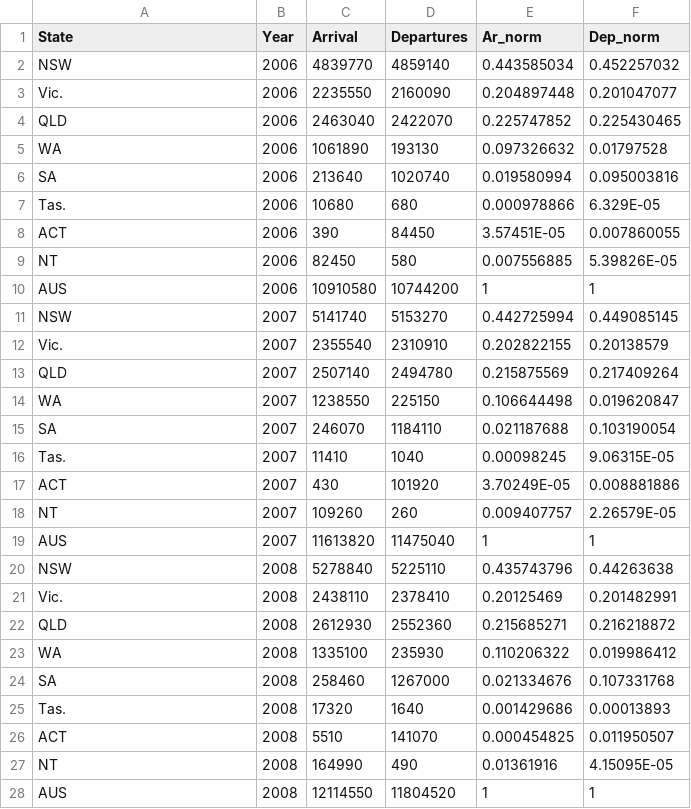
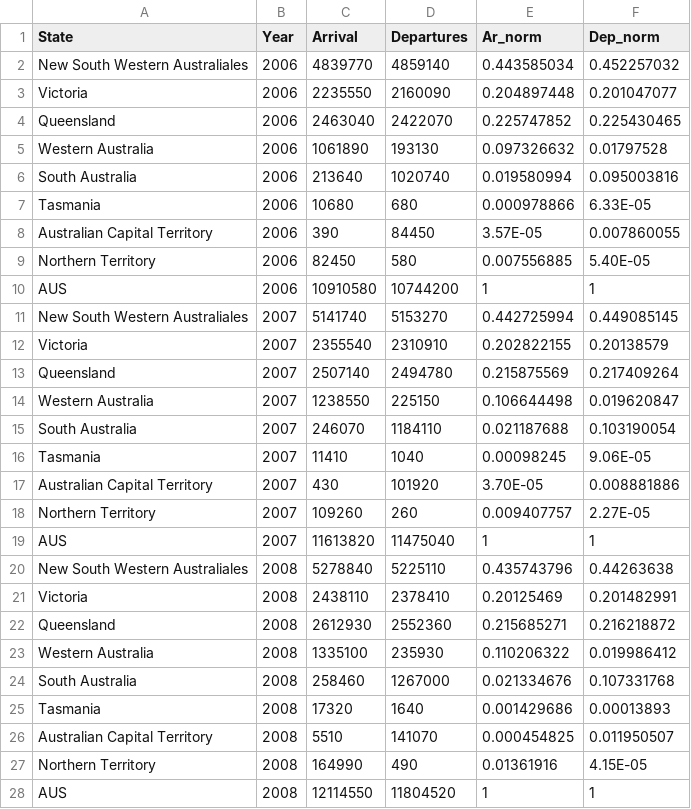
Before and after one commit to Christina1508/Christina_FIT3179, a CSV file: data/arrivals_departures_by_state.csv, drawn as a sheet; only a part is shown; the diff covers the shown part only.

Commit message:
Update arrivals_departures_by_state.csv

```diff
--- a/data/arrivals_departures_by_state.csv
+++ b/data/arrivals_departures_by_state.csv
@@ -1,28 +1,28 @@
 State,Year,Arrival,Departures,Ar_norm,Dep_norm
-NSW,2006,4839770,4859140,0.443585034,0.452257032
-Vic.,2006,2235550,2160090,0.204897448,0.201047077
-QLD,2006,2463040,2422070,0.225747852,0.225430465
-WA,2006,1061890,193130,0.097326632,0.01797528
-SA,2006,213640,1020740,0.019580994,0.095003816
-Tas.,2006,10680,680,0.000978866,6.329E-05
-ACT,2006,390,84450,3.57451E-05,0.007860055
-NT,2006,82450,580,0.007556885,5.39826E-05
+New South Western Australiales,2006,4839770,4859140,0.443585034,0.452257032
+Victoria,2006,2235550,2160090,0.204897448,0.201047077
+Queensland,2006,2463040,2422070,0.225747852,0.225430465
+Western Australia,2006,1061890,193130,0.097326632,0.01797528
+South Australia,2006,213640,1020740,0.019580994,0.095003816
+Tasmania,2006,10680,680,0.000978866,6.33E-05
+Australian Capital Territory,2006,390,84450,3.57E-05,0.007860055
+Northern Territory,2006,82450,580,0.007556885,5.40E-05
 AUS,2006,10910580,10744200,1,1
-NSW,2007,5141740,5153270,0.442725994,0.449085145
-Vic.,2007,2355540,2310910,0.202822155,0.20138579
-QLD,2007,2507140,2494780,0.215875569,0.217409264
-WA,2007,1238550,225150,0.106644498,0.019620847
-SA,2007,246070,1184110,0.021187688,0.103190054
-Tas.,2007,11410,1040,0.00098245,9.06315E-05
-ACT,2007,430,101920,3.70249E-05,0.008881886
-NT,2007,109260,260,0.009407757,2.26579E-05
+New South Western Australiales,2007,5141740,5153270,0.442725994,0.449085145
+Victoria,2007,2355540,2310910,0.202822155,0.20138579
+Queensland,2007,2507140,2494780,0.215875569,0.217409264
+Western Australia,2007,1238550,225150,0.106644498,0.019620847
+South Australia,2007,246070,1184110,0.021187688,0.103190054
+Tasmania,2007,11410,1040,0.00098245,9.06E-05
+Australian Capital Territory,2007,430,101920,3.70E-05,0.008881886
+Northern Territory,2007,109260,260,0.009407757,2.27E-05
 AUS,2007,11613820,11475040,1,1
-NSW,2008,5278840,5225110,0.435743796,0.44263638
-Vic.,2008,2438110,2378410,0.20125469,0.201482991
-QLD,2008,2612930,2552360,0.215685271,0.216218872
-WA,2008,1335100,235930,0.110206322,0.019986412
-SA,2008,258460,1267000,0.021334676,0.107331768
-Tas.,2008,17320,1640,0.001429686,0.00013893
-ACT,2008,5510,141070,0.000454825,0.011950507
-NT,2008,164990,490,0.01361916,4.15095E-05
+New South Western Australiales,2008,5278840,5225110,0.435743796,0.44263638
+Victoria,2008,2438110,2378410,0.20125469,0.201482991
+Queensland,2008,2612930,2552360,0.215685271,0.216218872
+Western Australia,2008,1335100,235930,0.110206322,0.019986412
+South Australia,2008,258460,1267000,0.021334676,0.107331768
+Tasmania,2008,17320,1640,0.001429686,0.00013893
+Australian Capital Territory,2008,5510,141070,0.000454825,0.011950507
+Northern Territory,2008,164990,490,0.01361916,4.15E-05
 AUS,2008,12114550,11804520,1,1
```
Also changed, not shown: 117 edited cells elsewhere in this file.
